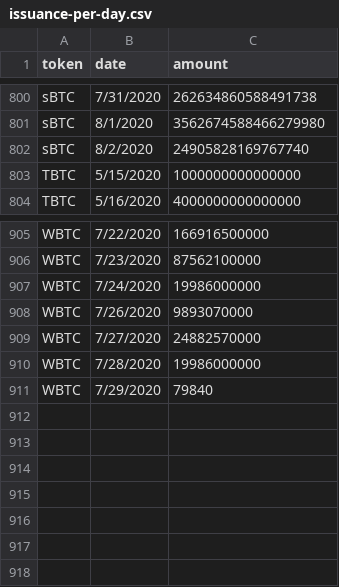
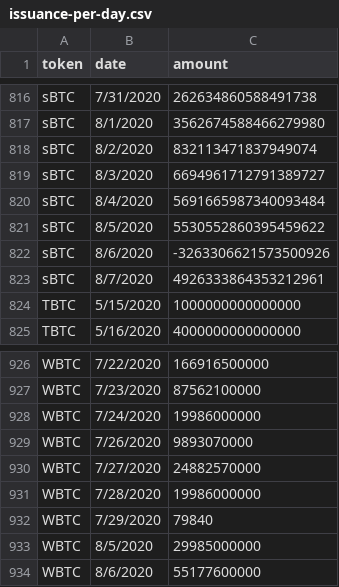
Before and after one commit to lastmjs/btc-on-ethereum, a CSV file: issuance-per-day.csv, drawn as a sheet; only a part is shown, gaps mark what is left out; the diff covers the shown part only.

```diff
--- a/issuance-per-day.csv
+++ b/issuance-per-day.csv
@@ -801,3 +817,8 @@ sBTC,7/31/2020,262634860588491738
 sBTC,8/1/2020,3562674588466279980
-sBTC,8/2/2020,24905828169767740
+sBTC,8/2/2020,832113471837949074
+sBTC,8/3/2020,6694961712791389727
+sBTC,8/4/2020,5691665987340093484
+sBTC,8/5/2020,5530552860395459622
+sBTC,8/6/2020,-3263306621573500926
+sBTC,8/7/2020,4926333864353212961
 TBTC,5/15/2020,1000000000000000
@@ -911 +932,3 @@ WBTC,7/28/2020,19986000000
 WBTC,7/29/2020,79840
+WBTC,8/5/2020,29985000000
+WBTC,8/6/2020,55177600000
```
Also changed, not shown: 16 added rows and 2 edited cells elsewhere in this file, 6 other files.
